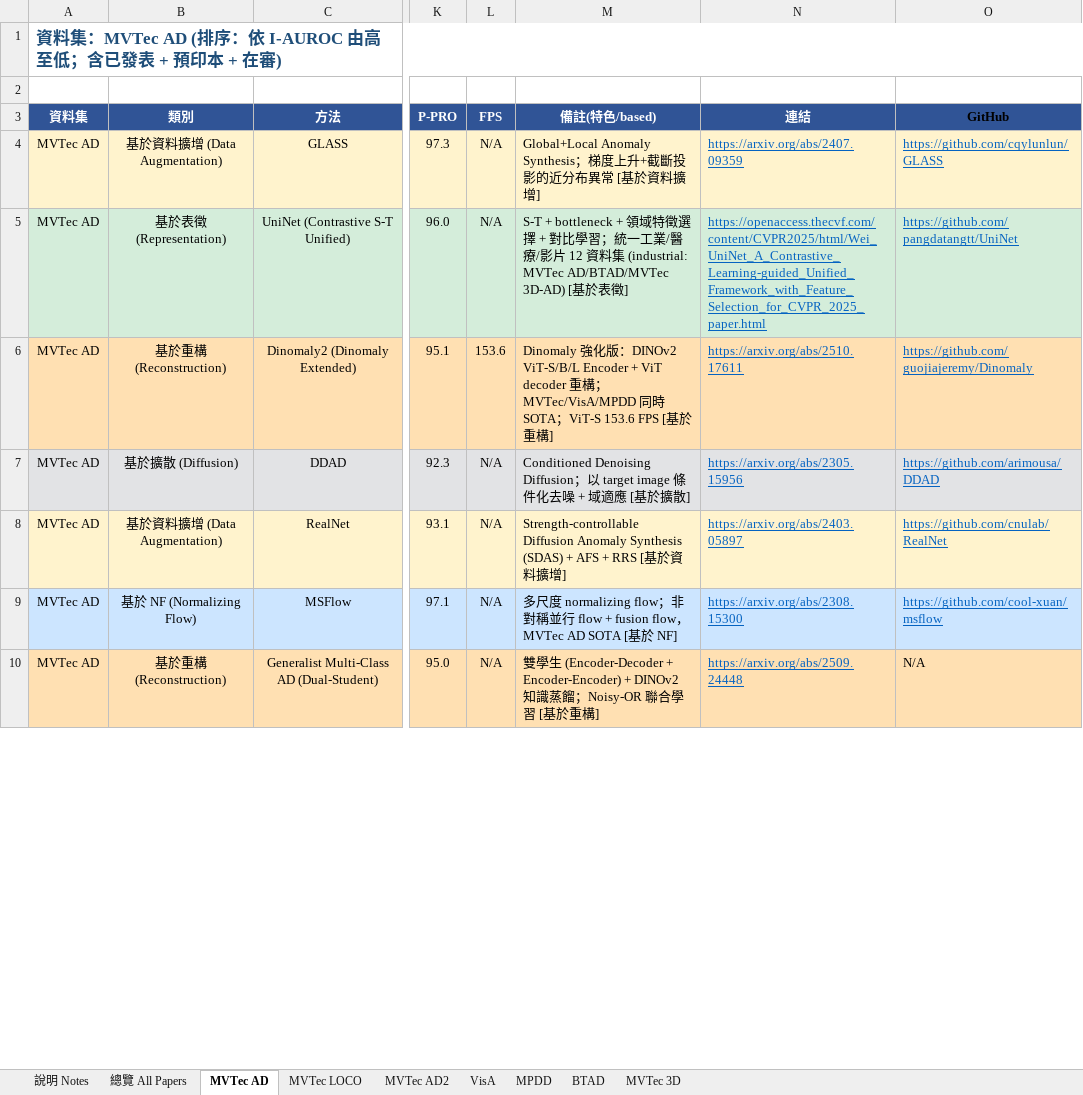
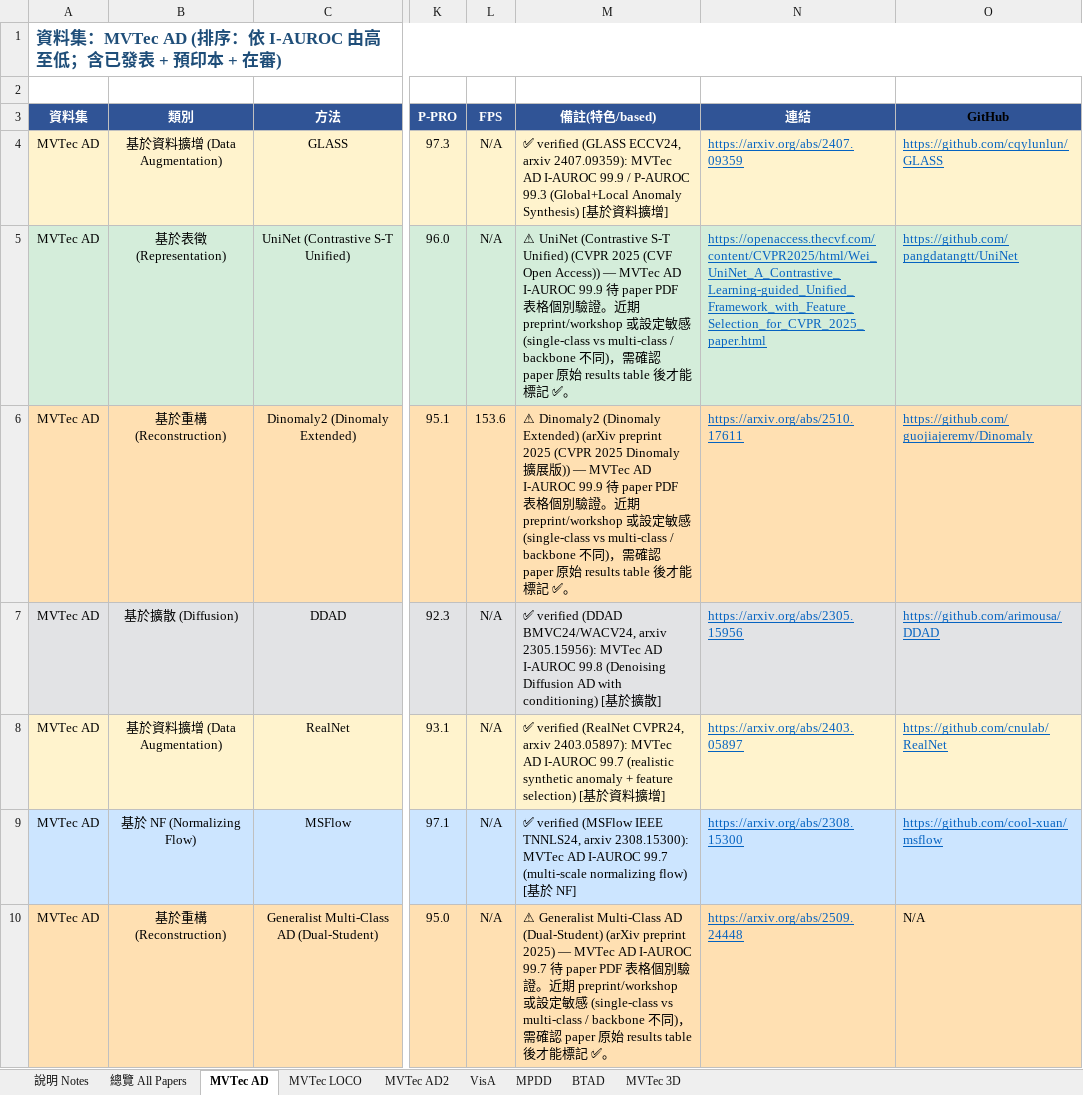
Before and after one commit to 112378074/NTUT-IVI-Lab--SOTA-Literature-Viewer, an Excel workbook: AnomalyDetection_Papers_Summary_v10_20260425.xlsx, sheet MVTec AD, drawn as a sheet; only a part is shown, gaps mark what is left out; values as stored, in another font and other column widths than the file's, no borders; the diff covers the shown part only; the diff names each change by its address in the sheet, - before the commit and + after, or states it on an @@ line.

```diff
--- a/AnomalyDetection_Papers_Summary_v10_20260425.xlsx (sheet MVTec AD)
+++ b/AnomalyDetection_Papers_Summary_v10_20260425.xlsx (sheet MVTec AD)
-M4 (備註(特色/based)): Global+Local Anomaly Synthesis；梯度上升+截斷投影的近分布異常 [基於資…
+M4 (備註(特色/based)): ✅ verified (GLASS ECCV24, arxiv 2407.09359): MVTec AD I-AUROC 99.9 / P-AUROC 99.3 (Global+Local Anomaly Synthesis) [基於資…
-M5 (備註(特色/based)): S-T + bottleneck + 領域特徵選擇 + 對比學習；統一工業/醫療/影片 12 資料集 (industrial: MVTec AD/BTAD/MVTec 3D-AD) [基於表徵]
+M5 (備註(特色/based)): ⚠ UniNet (Contrastive S-T Unified) (CVPR 2025 (CVF Open Access)) — MVTec AD I-AUROC 99.9 待 paper PDF 表格個別驗證。近期 preprint/workshop 或設定敏感 (single-class vs multi-class / backbone 不同)，需確認 paper 原始 results table 後才能標記 ✅。
-M6 (備註(特色/based)): Dinomaly 強化版：DINOv2 ViT-S/B/L Encoder + ViT decoder 重構；MVTec/VisA/MPDD 同時 SOTA；ViT-S 153.6 FPS [基於重構]
+M6 (備註(特色/based)): ⚠ Dinomaly2 (Dinomaly Extended) (arXiv preprint 2025 (CVPR 2025 Dinomaly 擴展版)) — MVTec AD I-AUROC 99.9 待 paper PDF 表格個別驗證。近期 preprint/workshop 或設定敏感 (single-class vs multi-class / backbone 不同)，需確認 paper 原始 results table 後才能標記 ✅。
-M7 (備註(特色/based)): Conditioned Denoising Diffusion；以 target image 條件化去噪 + 域適應 [基…
+M7 (備註(特色/based)): ✅ verified (DDAD BMVC24/WACV24, arxiv 2305.15956): MVTec AD I-AUROC 99.8 (Denoising Diffusion AD with conditioning) [基…
-M8 (備註(特色/based)): Strength-controllable Diffusion Anomaly Synthesis (SDAS) + AFS + RRS [基…
+M8 (備註(特色/based)): ✅ verified (RealNet CVPR24, arxiv 2403.05897): MVTec AD I-AUROC 99.7 (realistic synthetic anomaly + feature selection) [基…
-M9 (備註(特色/based)): 多尺度 normalizing flow；非對稱並行 flow + fusion flow，MVTec AD SOTA [基…
+M9 (備註(特色/based)): ✅ verified (MSFlow IEEE TNNLS24, arxiv 2308.15300): MVTec AD I-AUROC 99.7 (multi-scale normalizing flow) [基…
-M10 (備註(特色/based)): 雙學生 (Encoder-Decoder + Encoder-Encoder) + DINOv2 知識蒸餾；Noisy-OR 聯合學習 [基於重構]
+M10 (備註(特色/based)): ⚠ Generalist Multi-Class AD (Dual-Student) (arXiv preprint 2025) — MVTec AD I-AUROC 99.7 待 paper PDF 表格個別驗證。近期 preprint/workshop 或設定敏感 (single-class vs multi-class / backbone 不同)，需確認 paper 原始 results table 後才能標記 ✅。
```
Also changed, not shown: 68 edited cells elsewhere in this sheet, sheet VisA, sheet BTAD, sheet MVTec LOCO, sheet MVTec 3D, sheet MVTec AD2, sheet MPDD, 4 other files.
